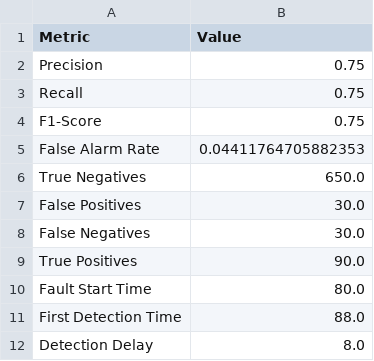
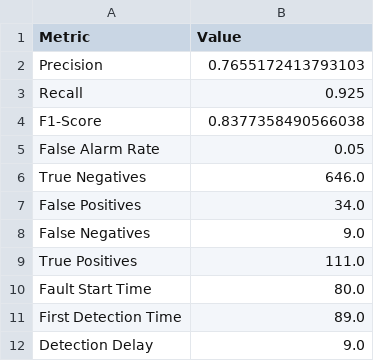
Before and after one commit to gnanadeep2k5/EV_BMS, a CSV file: outputs/results/anomaly_evaluation.csv, drawn as a sheet.

```diff
--- a/outputs/results/anomaly_evaluation.csv
+++ b/outputs/results/anomaly_evaluation.csv
@@ -1,12 +1,12 @@
 Metric,Value
-Precision,0.75
-Recall,0.75
-F1-Score,0.75
-False Alarm Rate,0.04411764705882353
-True Negatives,650.0
-False Positives,30.0
-False Negatives,30.0
-True Positives,90.0
+Precision,0.7655172413793103
+Recall,0.925
+F1-Score,0.8377358490566038
+False Alarm Rate,0.05
+True Negatives,646.0
+False Positives,34.0
+False Negatives,9.0
+True Positives,111.0
 Fault Start Time,80.0
-First Detection Time,88.0
-Detection Delay,8.0
+First Detection Time,89.0
+Detection Delay,9.0
```
Also changed, not shown: data/processed/ml_ready_data.csv, data/simulation_output.csv, 6 other files.
